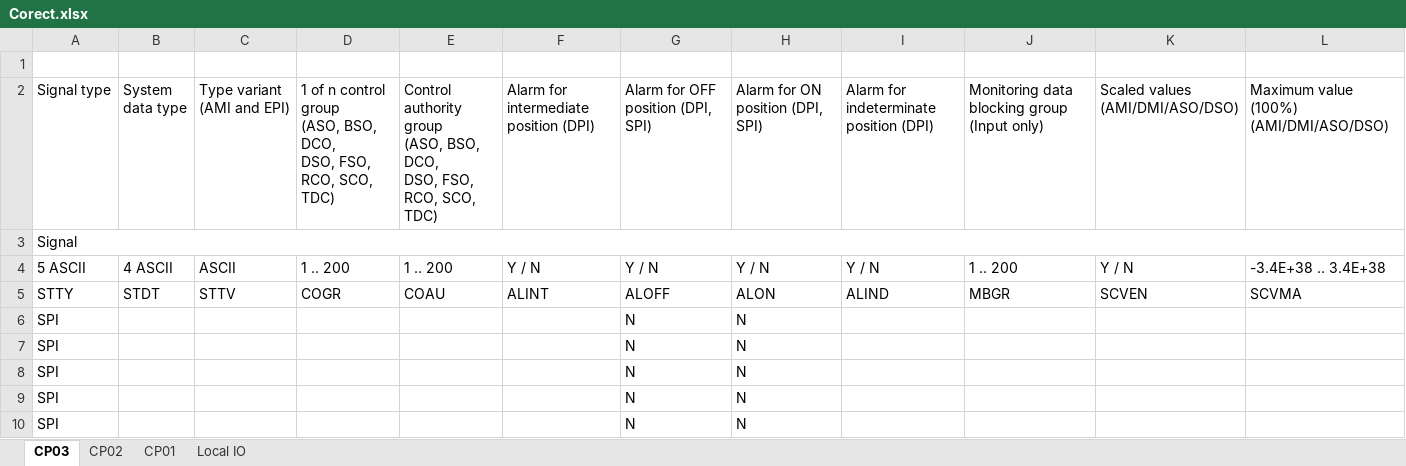
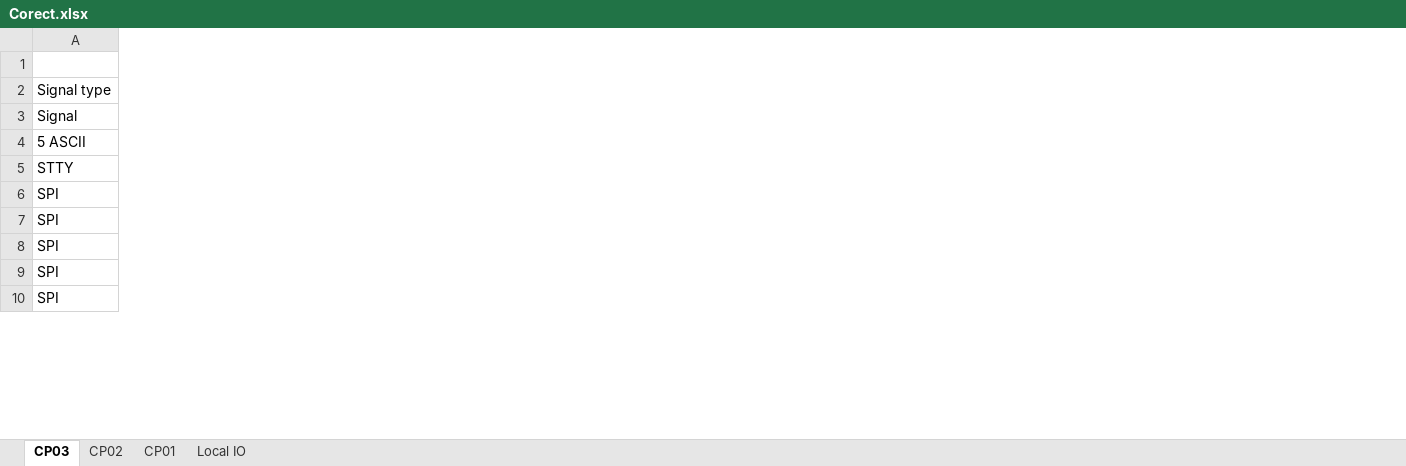
Before and after one commit to Uchiha-Ihor/RTUAtofillFix, an Excel workbook: Corect.xlsx, sheet CP03, drawn as a sheet; only a part is shown; values as stored, in another font and other column widths than the file's, no cell formats; ↵ is a line break in a cell; the diff covers the shown part only; the diff names each change by its address in the sheet, - before the commit and + after, or states it on an @@ line.

```diff
--- a/Corect.xlsx (sheet CP03)
+++ b/Corect.xlsx (sheet CP03)
@@ column B (System data type) hidden, rows 4-5: 4 ASCII | STDT @@
@@ column C (Type variant (AMI and EPI)) hidden, rows 4-5: ASCII | STTV @@
@@ column D hidden, rows 2-5: 1 of n control group ↵ (ASO, BSO, DCO, ↵ DSO, FSO, RCO, SCO, TDC) |  | 1 .. 200 | COGR @@
@@ column E hidden, rows 2-5: Control authority group ↵ (ASO, BSO, DCO, ↵ DSO, FSO, RCO, SCO, TDC) |  | 1 .. 200 | COAU @@
@@ column F hidden, rows 2-5: Alarm for intermediate position (DPI) |  | Y / N | ALINT @@
@@ column G hidden, rows 2-10: Alarm for OFF position (DPI, SPI) |  | Y / N | ALOFF | N | N | N | N | N @@
@@ column H (Alarm for ON position (DPI, SPI)) hidden, rows 4-10: Y / N | ALON | N | N | N | N | N @@
@@ column I hidden, rows 2-5: Alarm for indeterminate position (DPI) |  | Y / N | ALIND @@
@@ column J hidden, rows 2-5: Monitoring data blocking group (Input only) |  | 1 .. 200 | MBGR @@
@@ column K (Scaled values (AMI/DMI/ASO/DSO)) hidden, rows 4-5: Y / N | SCVEN @@
@@ column L hidden, rows 2-5: Maximum value (100%) (AMI/DMI/ASO/DSO) |  | -3.4E+38 .. 3.4E+38 | SCVMA @@
-A3:P3 merged
```
Also changed, not shown: 38 removed columns elsewhere in this sheet, cell formats, Problem.xlsx, 16 other files.
